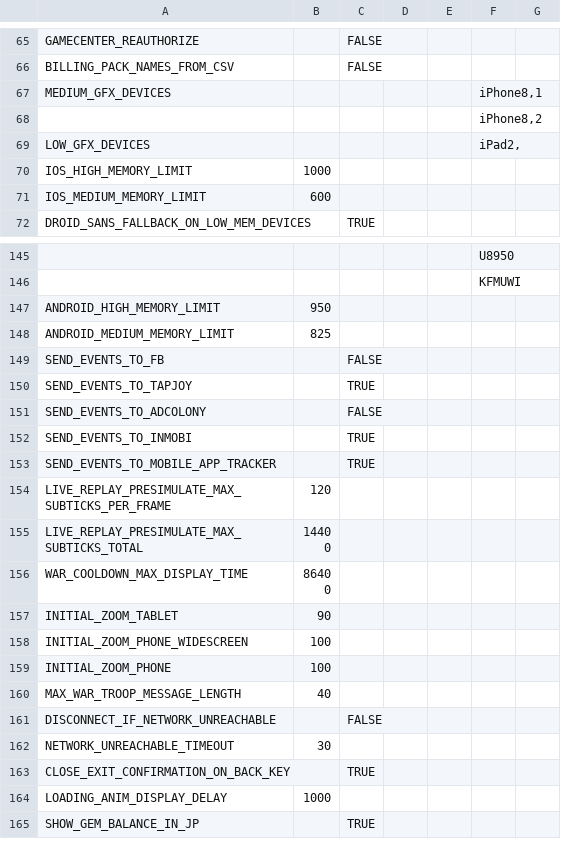
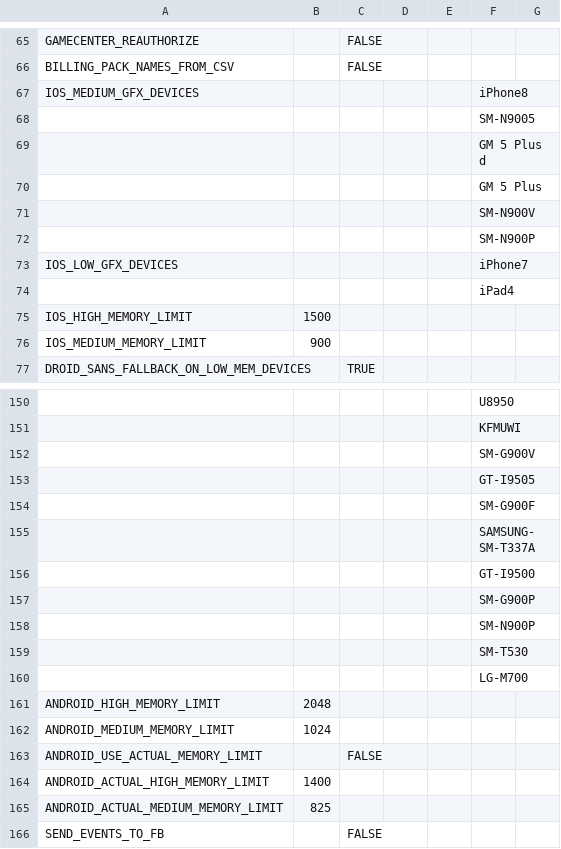
Before and after one commit to amaanq/clash-assets, a CSV file: csv/client_globals.csv, drawn as a sheet; only a part is shown, gaps mark what is left out; the shorter side is filled out with more unchanged rows; the diff covers the shown part only.

```diff
--- a/csv/client_globals.csv
+++ b/csv/client_globals.csv
@@ -66,7 +66,12 @@
 "BILLING_PACK_NAMES_FROM_CSV",,"FALSE",,,,
-"MEDIUM_GFX_DEVICES",,,,,"iPhone8,1",
-,,,,,"iPhone8,2",
-"LOW_GFX_DEVICES",,,,,"iPad2,",
-"IOS_HIGH_MEMORY_LIMIT",1000,,,,,
-"IOS_MEDIUM_MEMORY_LIMIT",600,,,,,
+"IOS_MEDIUM_GFX_DEVICES",,,,,"iPhone8",
+,,,,,"SM-N9005",
+,,,,,"GM 5 Plus d",
+,,,,,"GM 5 Plus",
+,,,,,"SM-N900V",
+,,,,,"SM-N900P",
+"IOS_LOW_GFX_DEVICES",,,,,"iPhone7",
+,,,,,"iPad4",
+"IOS_HIGH_MEMORY_LIMIT","1500",,,,,
+"IOS_MEDIUM_MEMORY_LIMIT","900",,,,,
 "DROID_SANS_FALLBACK_ON_LOW_MEM_DEVICES",,"TRUE",,,,
@@ -146,4 +151,16 @@
 ,,,,,"KFMUWI",
-"ANDROID_HIGH_MEMORY_LIMIT",950,,,,,
-"ANDROID_MEDIUM_MEMORY_LIMIT",825,,,,,
+,,,,,"SM-G900V",
+,,,,,"GT-I9505",
+,,,,,"SM-G900F",
+,,,,,"SAMSUNG-SM-T337A",
+,,,,,"GT-I9500",
+,,,,,"SM-G900P",
+,,,,,"SM-N900P",
+,,,,,"SM-T530",
+,,,,,"LG-M700",
+"ANDROID_HIGH_MEMORY_LIMIT","2048",,,,,
+"ANDROID_MEDIUM_MEMORY_LIMIT","1024",,,,,
+"ANDROID_USE_ACTUAL_MEMORY_LIMIT",,"FALSE",,,,
+"ANDROID_ACTUAL_HIGH_MEMORY_LIMIT","1400",,,,,
+"ANDROID_ACTUAL_MEDIUM_MEMORY_LIMIT","825",,,,,
 "SEND_EVENTS_TO_FB",,"FALSE",,,,
```
Also changed, not shown: 30 added rows, 1 removed row and 8 edited cells elsewhere in this file, csv/deploy_steps.csv, csv/skin_projectile_vis.csv, 51 other files.
